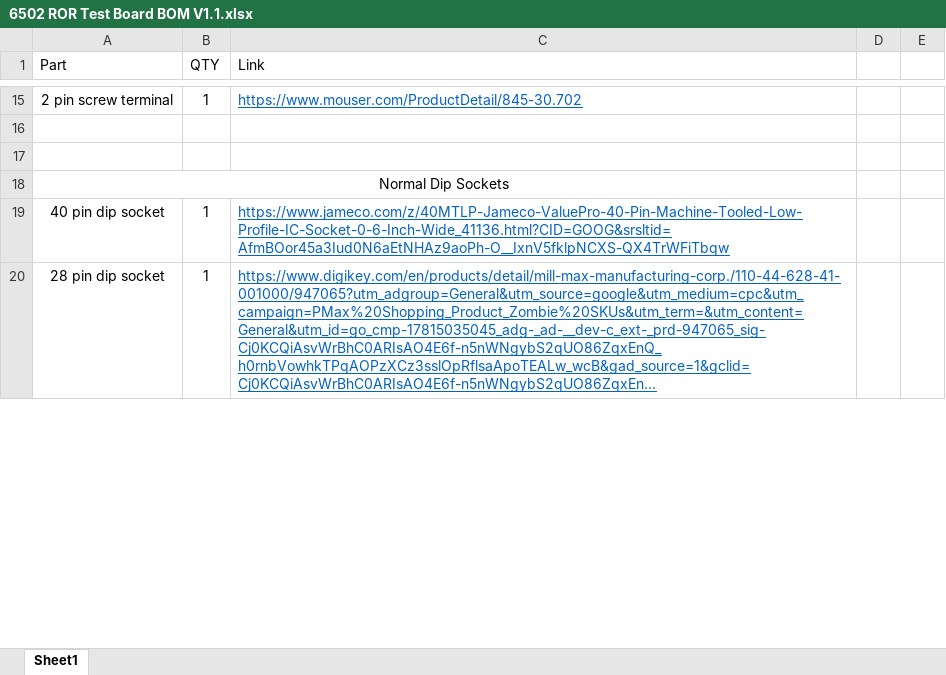
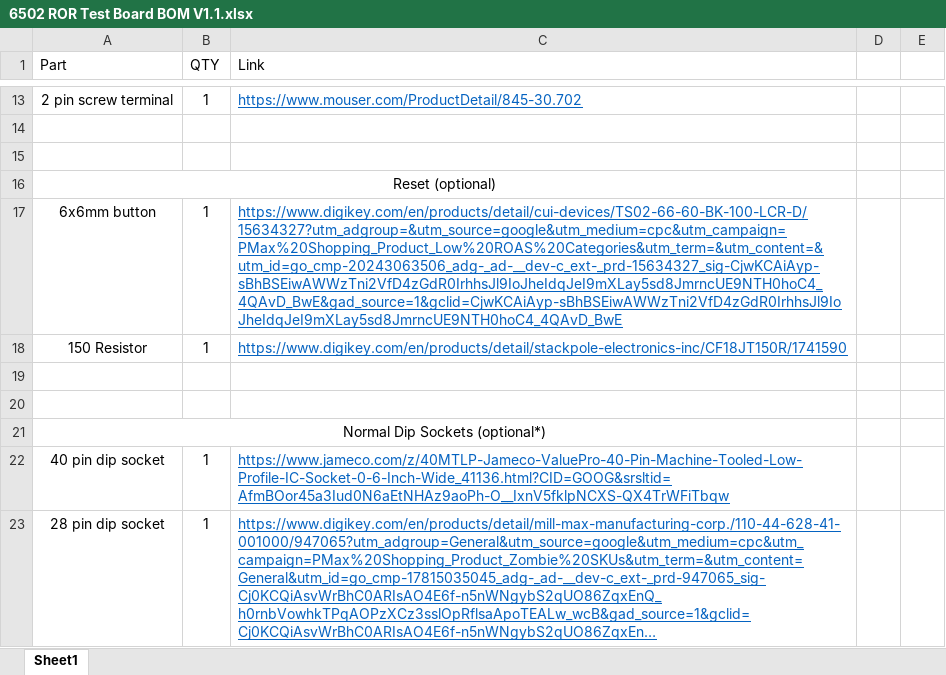
Before and after one commit to Supercookiegaming/6502-ROR-Test-Board, an Excel workbook: 6502 ROR Test Board BOM V1.1.xlsx, sheet Sheet1, drawn as a sheet; only a part is shown, gaps mark what is left out; long unchanged cells end in …; values as stored, in another font and other column widths than the file's, no borders; addresses are those after the commit; the diff covers the shown part only; the diff names each change by its address in the sheet, - before the commit and + after, or states it on an @@ line.

Commit message:
Cost reduced V1.1
changed reset circuit to RC type. added push button reset option. reduced cost by remove 555 and changing 74LS00 to a hex shmitt trigger inverter (SN74HCT14N) and a D-Type Latch and Flip-Flop (SN74LS74AN). also reduced types of components needed to 1 type of capacitor and 2 types of resistor. Added better skillscreen instructions. Also added pinouts for all ICs on the back of the board skillscreen.

```diff
--- a/6502 ROR Test Board BOM V1.1.xlsx (sheet Sheet1)
+++ b/6502 ROR Test Board BOM V1.1.xlsx (sheet Sheet1)
-A16 (Part): Normal Dip Sockets
+A16 (Part): Reset (optional)
+row 17: 6x6mm button | 1 | https://www.digikey.com/en/products/detail/cui-devices/TS02-66-60-BK-100-LCR-D/15634327?utm_adgroup=&utm_source=google&utm_medium=cpc&utm_campaign=PMax%20Shopping_Product_Low%20ROAS%20Categories&utm_term=&utm_content=&utm_id=go_cmp-20243063506_adg-_ad-__dev-c_ext-_prd-15634327_sig-CjwKCAiAyp-sBhBSEiwAWWzTni2VfD4zGdR0IrhhsJl9IoJheIdqJeI9mXLay5sd8JmrncUE9NTH0hoC4_4QAvD_BwE&gad_source=1&gclid=CjwKCAiAyp-sBhBSEiwAWWzTni2VfD4zGdR0IrhhsJl9IoJheIdqJeI9mXLay5sd8JmrncUE9NTH0hoC4_4QAvD_BwE
+row 18: 150 Resistor | 1 | https://www.digikey.com/en/products/detail/stackpole-electronics-inc/CF18JT150R/1741590
+row 19: (empty)
+row 20: (empty)
+row 21: Normal Dip Sockets (optional*)
```
Also changed, not shown: 2 added rows, 5 removed rows, 7 edited cells and merged cells elsewhere in this sheet, 3 other files.
